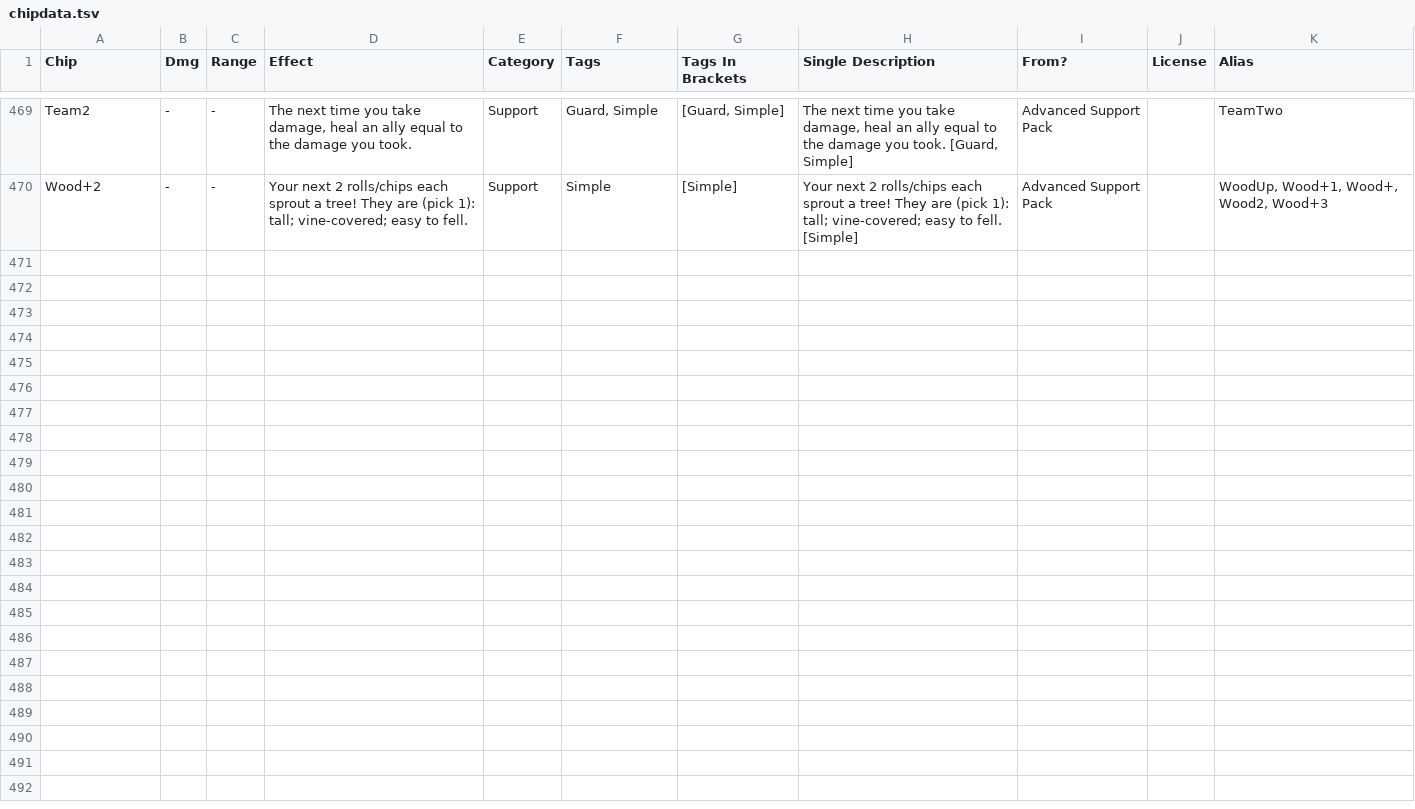
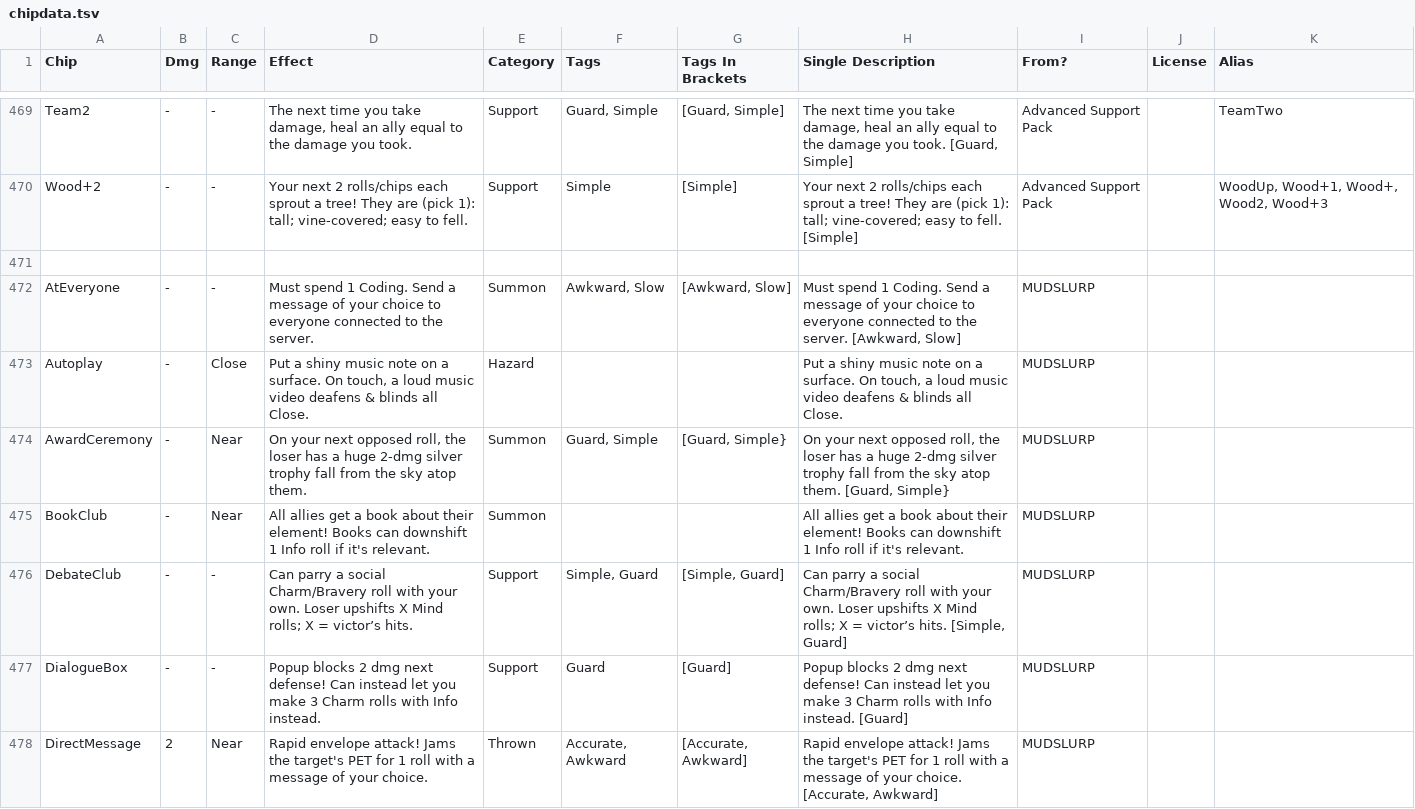
Before and after one commit to gskbladez/PROGBOT_CODE_DUMP, a TSV file: chipdata.tsv, drawn as a sheet; only a part is shown, gaps mark what is left out; the diff covers the shown part only.

Commit message:
MUDSLURP cc

```diff
--- a/chipdata.tsv
+++ b/chipdata.tsv
@@ -470 +470,9 @@ Team2	-	-	The next time you take damage, heal an ally equal to the damage you to
 Wood+2	-	-	Your next 2 rolls/chips each sprout a tree! They are (pick 1): tall; vine-covered; easy to fell.	Support	Simple	 [Simple]	Your next 2 rolls/chips each sprout a tree! They are (pick 1): tall; vine-covered; easy to fell. [Simple]	Advanced Support Pack		WoodUp, Wood+1, Wood+, Wood2, Wood+3
+
+AtEveryone	-	-	Must spend 1 Coding. Send a message of your choice to everyone connected to the server.	Summon	Awkward, Slow	 [Awkward, Slow]	Must spend 1 Coding. Send a message of your choice to everyone connected to the server.  [Awkward, Slow]	MUDSLURP
+Autoplay	-	Close	Put a shiny music note on a surface. On touch, a loud music video deafens & blinds all Close.	Hazard			Put a shiny music note on a surface. On touch, a loud music video deafens & blinds all Close.	MUDSLURP
+AwardCeremony	-	Near	On your next opposed roll, the loser has a huge 2-dmg silver trophy fall from the sky atop them.	Summon	Guard, Simple	 [Guard, Simple}	On your next opposed roll, the loser has a huge 2-dmg silver trophy fall from the sky atop them. [Guard, Simple}	MUDSLURP
+BookClub	-	Near	All allies get a book about their element! Books can downshift 1 Info roll if it's relevant.	Summon			All allies get a book about their element! Books can downshift 1 Info roll if it's relevant.	MUDSLURP
+DebateClub	-	-	Can parry a social Charm/Bravery roll with your own. Loser upshifts X Mind rolls; X = victor’s hits.	Support	Simple, Guard	 [Simple, Guard]	Can parry a social Charm/Bravery roll with your own. Loser upshifts X Mind rolls; X = victor’s hits. [Simple, Guard]	MUDSLURP
+DialogueBox	-	-	Popup blocks 2 dmg next defense! Can instead let you make 3 Charm rolls with Info instead.	Support	Guard	 [Guard]	Popup blocks 2 dmg next defense! Can instead let you make 3 Charm rolls with Info instead. [Guard]	MUDSLURP
+DirectMessage	2	Near	Rapid envelope attack! Jams the target's PET for 1 roll with a message of your choice.	Thrown	Accurate, Awkward	 [Accurate, Awkward]	Rapid envelope attack! Jams the target's PET for 1 roll with a message of your choice. [Accurate, Awkward]	MUDSLURP
```
Also changed, not shown: 8 added rows elsewhere in this file, powerncpdata.tsv, 2 other files.
